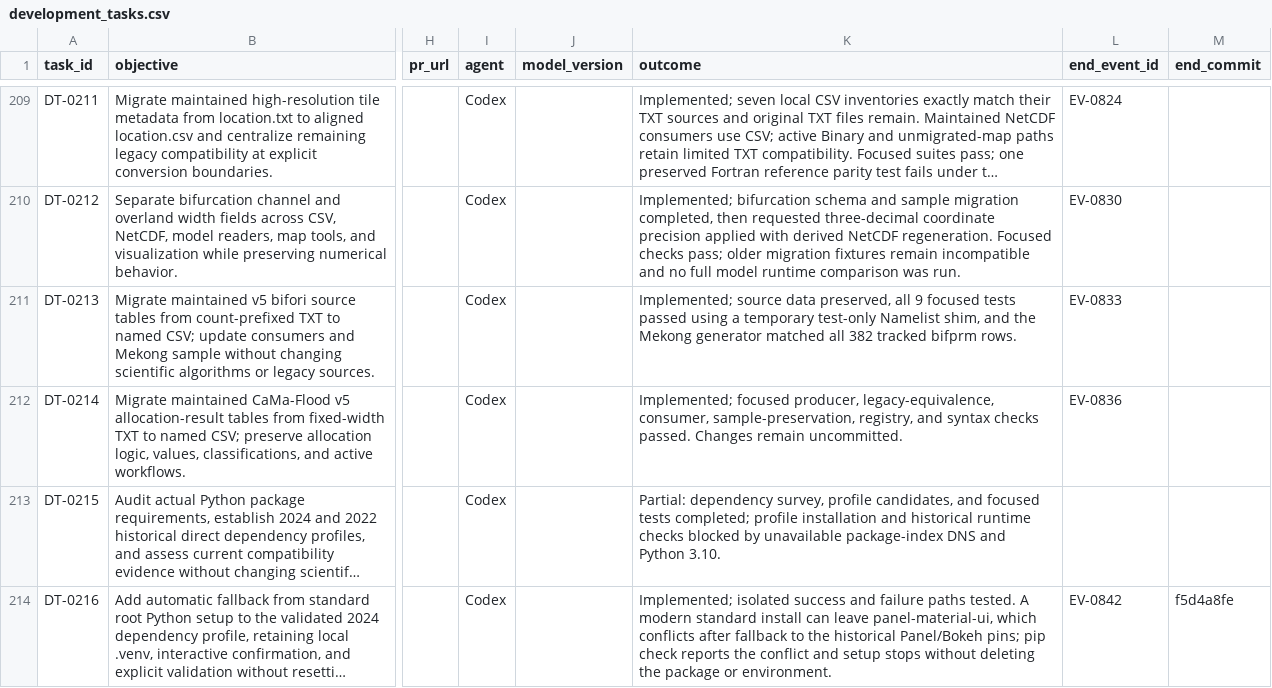
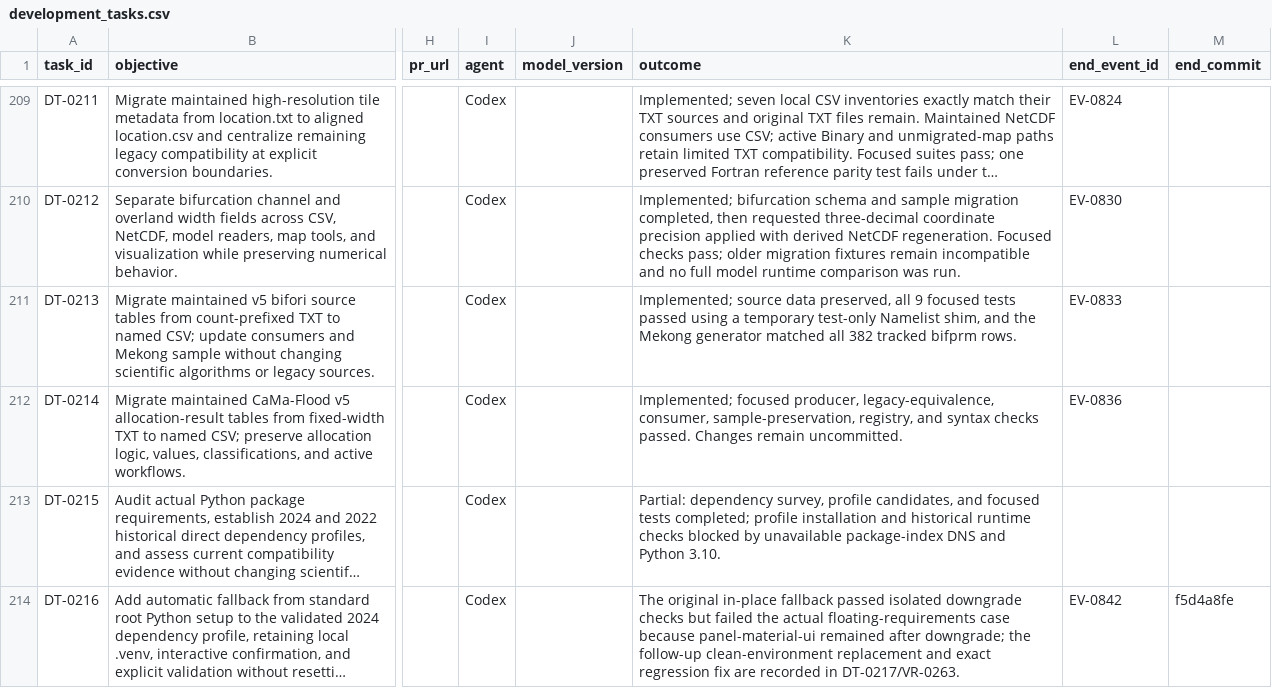
Before and after one commit to global-hydrodynamics/cmf_v5_beta, a CSV file: research/development_tasks.csv, drawn as a sheet; only a part is shown, gaps mark what is left out; long unchanged cells end in …; the diff covers the shown part only; the diff names each change by its address in the sheet, - before the commit and + after, or states it on an @@ line.

```diff
--- a/research/development_tasks.csv
+++ b/research/development_tasks.csv
-K214 (outcome): Implemented; isolated success and failure paths tested. A modern standard install can leave panel-material-ui, which conflicts after fallback to the historical Panel/Bokeh pins; pip check reports the conflict and setup stops without deleting the package or environment.
+K214 (outcome): The original in-place fallback passed isolated downgrade checks but failed the actual floating-requirements case because panel-material-ui remained after downgrade; the follow-up clean-environment replacement and exact regression fix are recorded in DT-0217/VR-0263.
```
Also changed, not shown: 1 added row elsewhere in this file, research/events.csv, 8 other files.
